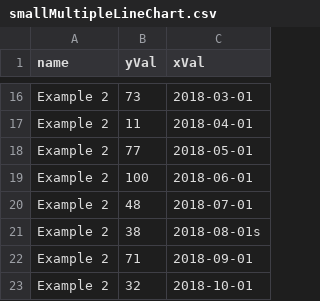
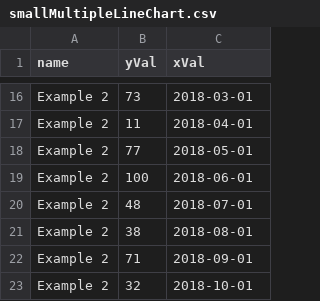
Before and after one commit to the-dataface/building-blocks, a CSV file: smallMultipleLineChart.csv, drawn as a sheet; only a part is shown, gaps mark what is left out.

Commit message:
Small Multiple Line Charts V2

```diff
--- a/smallMultipleLineChart.csv
+++ b/smallMultipleLineChart.csv
@@ -20,3 +20,3 @@ Example 2,100,2018-06-01
 Example 2,48,2018-07-01
-Example 2,38,2018-08-01s
+Example 2,38,2018-08-01
 Example 2,71,2018-09-01
```
Also changed, not shown: 2 other files.
